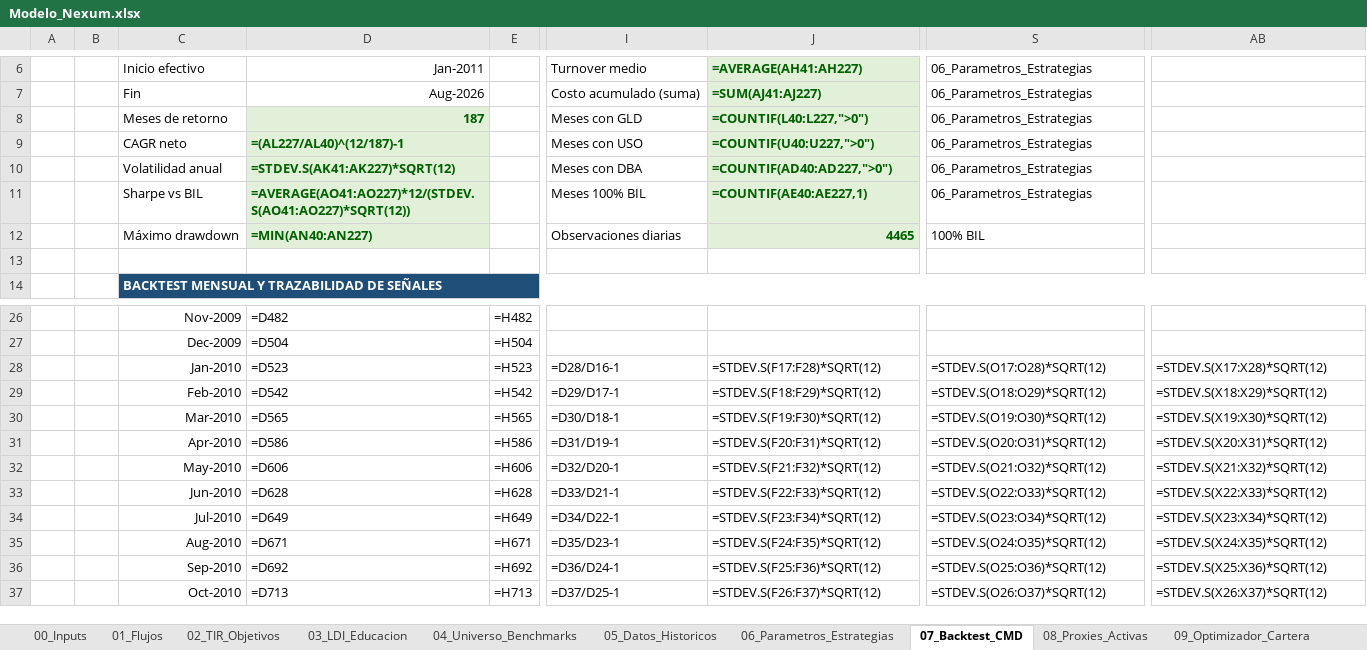
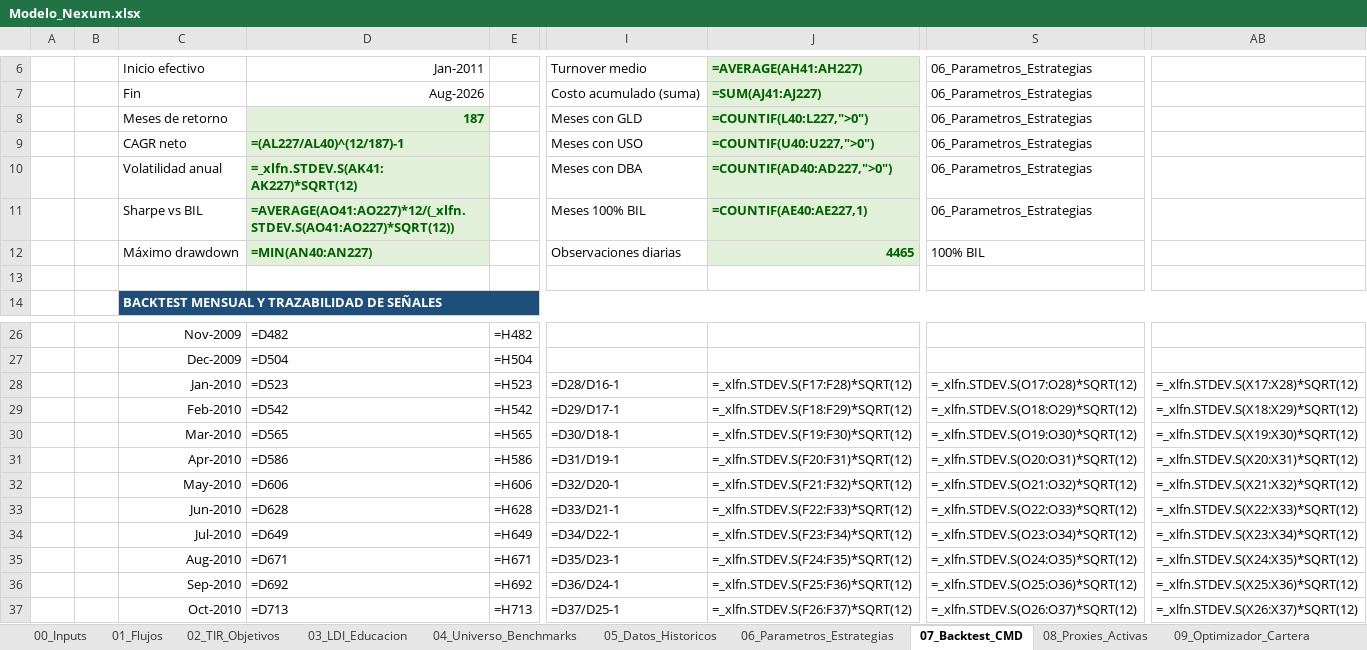
Before and after one commit to matitorresw-oss/quantitative-finance, an Excel workbook: Nexum/Excel/Modelo_Nexum.xlsx, sheet 07_Backtest_CMD, drawn as a sheet; only a part is shown, gaps mark what is left out; values as stored, in another font and other column widths than the file's, no borders; formulas without a stored value are shown as written; the diff covers the shown part only; the diff names each change by its address in the sheet, - before the commit and + after, or states it on an @@ line.

```diff
--- a/Nexum/Excel/Modelo_Nexum.xlsx (sheet 07_Backtest_CMD)
+++ b/Nexum/Excel/Modelo_Nexum.xlsx (sheet 07_Backtest_CMD)
-D10: =STDEV.S(AK41:AK227)*SQRT(12)
+D10: =_xlfn.STDEV.S(AK41:AK227)*SQRT(12)
-D11: =AVERAGE(AO41:AO227)*12/(STDEV.S(AO41:AO227)*SQRT(12))
+D11: =AVERAGE(AO41:AO227)*12/(_xlfn.STDEV.S(AO41:AO227)*SQRT(12))
-J28: =STDEV.S(F17:F28)*SQRT(12)
+J28: =_xlfn.STDEV.S(F17:F28)*SQRT(12)
-S28: =STDEV.S(O17:O28)*SQRT(12)
+S28: =_xlfn.STDEV.S(O17:O28)*SQRT(12)
-AB28: =STDEV.S(X17:X28)*SQRT(12)
+AB28: =_xlfn.STDEV.S(X17:X28)*SQRT(12)
-J29: =STDEV.S(F18:F29)*SQRT(12)
+J29: =_xlfn.STDEV.S(F18:F29)*SQRT(12)
-S29: =STDEV.S(O18:O29)*SQRT(12)
+S29: =_xlfn.STDEV.S(O18:O29)*SQRT(12)
-AB29: =STDEV.S(X18:X29)*SQRT(12)
+AB29: =_xlfn.STDEV.S(X18:X29)*SQRT(12)
-J30: =STDEV.S(F19:F30)*SQRT(12)
+J30: =_xlfn.STDEV.S(F19:F30)*SQRT(12)
-S30: =STDEV.S(O19:O30)*SQRT(12)
+S30: =_xlfn.STDEV.S(O19:O30)*SQRT(12)
-AB30: =STDEV.S(X19:X30)*SQRT(12)
+AB30: =_xlfn.STDEV.S(X19:X30)*SQRT(12)
-J31: =STDEV.S(F20:F31)*SQRT(12)
+J31: =_xlfn.STDEV.S(F20:F31)*SQRT(12)
-S31: =STDEV.S(O20:O31)*SQRT(12)
+S31: =_xlfn.STDEV.S(O20:O31)*SQRT(12)
-AB31: =STDEV.S(X20:X31)*SQRT(12)
+AB31: =_xlfn.STDEV.S(X20:X31)*SQRT(12)
-J32: =STDEV.S(F21:F32)*SQRT(12)
+J32: =_xlfn.STDEV.S(F21:F32)*SQRT(12)
-S32: =STDEV.S(O21:O32)*SQRT(12)
+S32: =_xlfn.STDEV.S(O21:O32)*SQRT(12)
-AB32: =STDEV.S(X21:X32)*SQRT(12)
+AB32: =_xlfn.STDEV.S(X21:X32)*SQRT(12)
-J33: =STDEV.S(F22:F33)*SQRT(12)
+J33: =_xlfn.STDEV.S(F22:F33)*SQRT(12)
-S33: =STDEV.S(O22:O33)*SQRT(12)
+S33: =_xlfn.STDEV.S(O22:O33)*SQRT(12)
-AB33: =STDEV.S(X22:X33)*SQRT(12)
+AB33: =_xlfn.STDEV.S(X22:X33)*SQRT(12)
-J34: =STDEV.S(F23:F34)*SQRT(12)
+J34: =_xlfn.STDEV.S(F23:F34)*SQRT(12)
-S34: =STDEV.S(O23:O34)*SQRT(12)
+S34: =_xlfn.STDEV.S(O23:O34)*SQRT(12)
-AB34: =STDEV.S(X23:X34)*SQRT(12)
+AB34: =_xlfn.STDEV.S(X23:X34)*SQRT(12)
-J35: =STDEV.S(F24:F35)*SQRT(12)
+J35: =_xlfn.STDEV.S(F24:F35)*SQRT(12)
-S35: =STDEV.S(O24:O35)*SQRT(12)
+S35: =_xlfn.STDEV.S(O24:O35)*SQRT(12)
-AB35: =STDEV.S(X24:X35)*SQRT(12)
+AB35: =_xlfn.STDEV.S(X24:X35)*SQRT(12)
-J36: =STDEV.S(F25:F36)*SQRT(12)
+J36: =_xlfn.STDEV.S(F25:F36)*SQRT(12)
-S36: =STDEV.S(O25:O36)*SQRT(12)
+S36: =_xlfn.STDEV.S(O25:O36)*SQRT(12)
-AB36: =STDEV.S(X25:X36)*SQRT(12)
+AB36: =_xlfn.STDEV.S(X25:X36)*SQRT(12)
-J37: =STDEV.S(F26:F37)*SQRT(12)
+J37: =_xlfn.STDEV.S(F26:F37)*SQRT(12)
-S37: =STDEV.S(O26:O37)*SQRT(12)
+S37: =_xlfn.STDEV.S(O26:O37)*SQRT(12)
-AB37: =STDEV.S(X26:X37)*SQRT(12)
+AB37: =_xlfn.STDEV.S(X26:X37)*SQRT(12)
```
Also changed, not shown: 564 edited cells elsewhere in this sheet, sheet 09_Optimizador_Cartera, sheet 08_Proxies_Activas.
